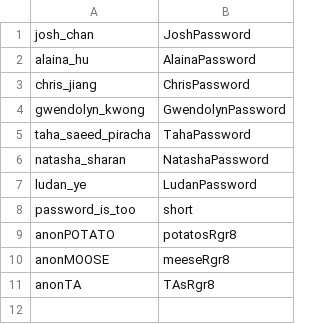
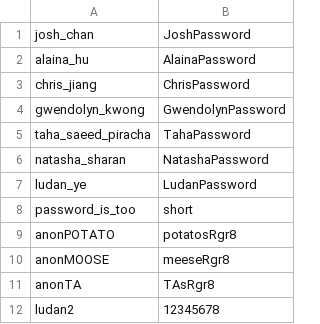
Before and after one commit to CSC207-2022F-UofT/course-project-tripledotstudios, a CSV file: data/sample_usernames.csv, drawn as a sheet; the diff names each change by its address in the sheet, - before the commit and + after, or states it on an @@ line.

```diff
--- a/data/sample_usernames.csv
+++ b/data/sample_usernames.csv
+row 12: ludan2 | 12345678
```
Also changed, not shown: 11 other files.
